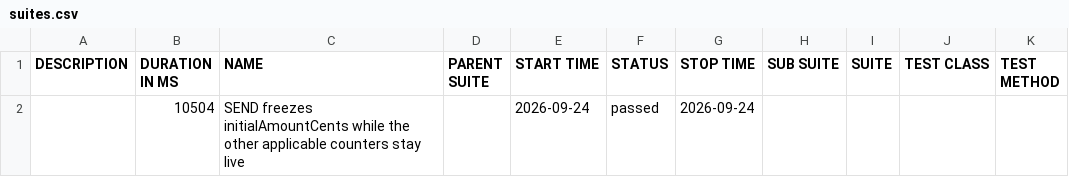
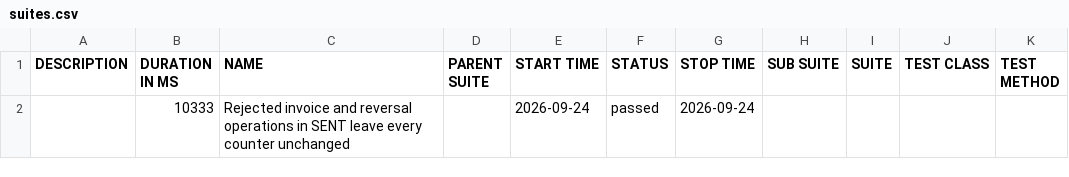
Before and after one commit to pagopa/idpay-functional-testing, a CSV file: bdd/data/suites.csv, drawn as a sheet.

```diff
--- a/bdd/data/suites.csv
+++ b/bdd/data/suites.csv
@@ -1,2 +1,2 @@
 "DESCRIPTION","DURATION IN MS","NAME","PARENT SUITE","START TIME","STATUS","STOP TIME","SUB SUITE","SUITE","TEST CLASS","TEST METHOD"
-"","10504","SEND freezes initialAmountCents while the other applicable counters stay live","","2026-09-24","passed","2026-09-24","","","",""
+"","10333","Rejected invoice and reversal operations in SENT leave every counter unchanged","","2026-09-24","passed","2026-09-24","","","",""
```
Also changed, not shown: 27 other files.
